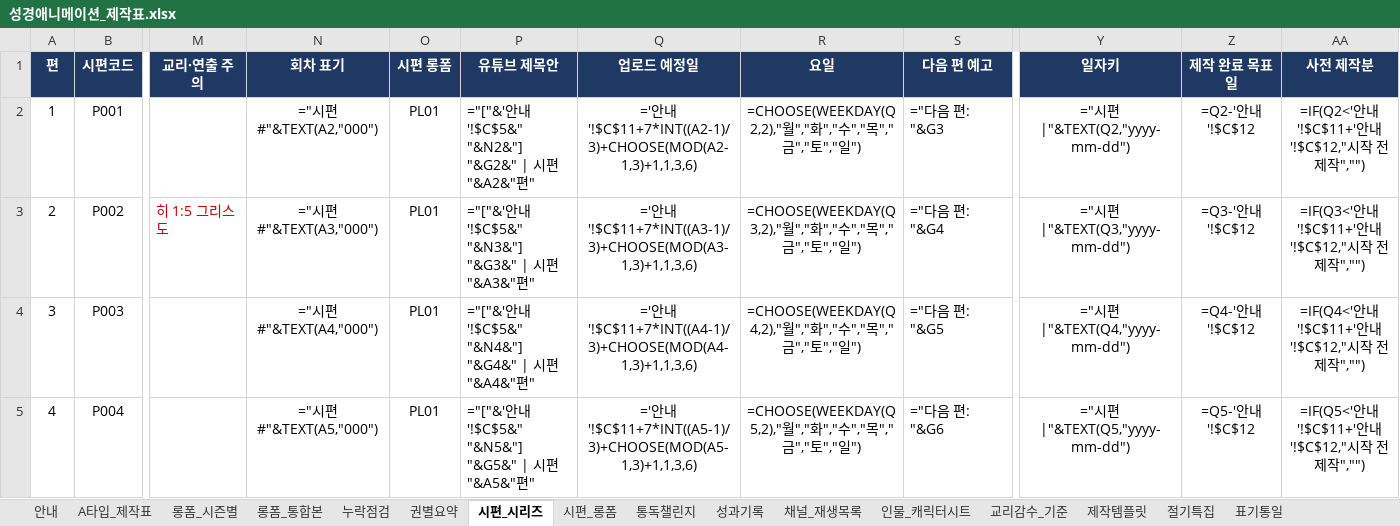
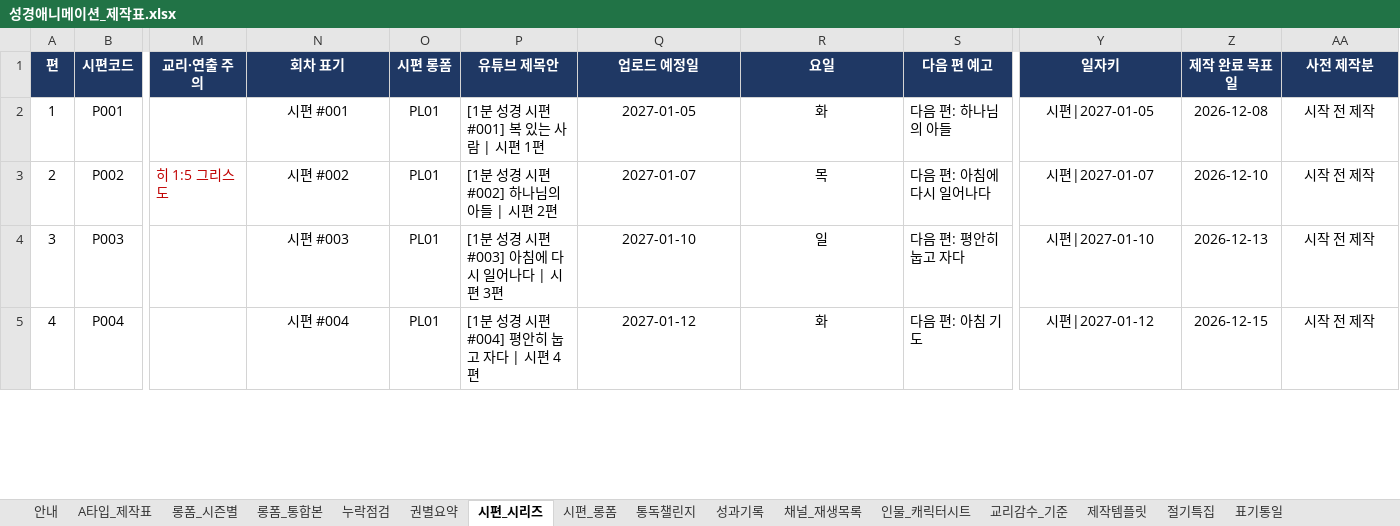
Before and after one commit to philiamose-gif/owner, an Excel workbook: 성경애니메이션_제작표.xlsx, sheet 시편_시리즈, drawn as a sheet; only a part is shown, gaps mark what is left out; values as stored, in another font and other column widths than the file's, no borders; formulas without a stored value are shown as written; charts and pictures not drawn; the diff covers the shown part only; the diff names each change by its address in the sheet, - before the commit and + after, or states it on an @@ line.

```diff
--- a/성경애니메이션_제작표.xlsx (sheet 시편_시리즈)
+++ b/성경애니메이션_제작표.xlsx (sheet 시편_시리즈)
-N2 (회차 표기): ="시편 #"&TEXT(A2,"000")
+N2 (회차 표기): 시편 #001
-P2 (유튜브 제목안): ="["&'안내'!$C$5&" "&N2&"] "&G2&" | 시편 "&A2&"편"
+P2 (유튜브 제목안): [1분 성경 시편 #001] 복 있는 사람 | 시편 1편
-Q2 (업로드 예정일): ='안내'!$C$11+7*INT((A2-1)/3)+CHOOSE(MOD(A2-1,3)+1,1,3,6)
+Q2 (업로드 예정일): 2027-01-05
-R2 (요일): =CHOOSE(WEEKDAY(Q2,2),"월","화","수","목","금","토","일")
+R2 (요일): 화
-S2 (다음 편 예고): ="다음 편: "&G3
+S2 (다음 편 예고): 다음 편: 하나님의 아들
-Y2 (일자키): ="시편|"&TEXT(Q2,"yyyy-mm-dd")
+Y2 (일자키): 시편|2027-01-05
-Z2 (제작 완료 목표일): =Q2-'안내'!$C$12
+Z2 (제작 완료 목표일): 2026-12-08
-AA2 (사전 제작분): =IF(Q2<'안내'!$C$11+'안내'!$C$12,"시작 전 제작","")
+AA2 (사전 제작분): 시작 전 제작
-N3 (회차 표기): ="시편 #"&TEXT(A3,"000")
+N3 (회차 표기): 시편 #002
-P3 (유튜브 제목안): ="["&'안내'!$C$5&" "&N3&"] "&G3&" | 시편 "&A3&"편"
+P3 (유튜브 제목안): [1분 성경 시편 #002] 하나님의 아들 | 시편 2편
-Q3 (업로드 예정일): ='안내'!$C$11+7*INT((A3-1)/3)+CHOOSE(MOD(A3-1,3)+1,1,3,6)
+Q3 (업로드 예정일): 2027-01-07
-R3 (요일): =CHOOSE(WEEKDAY(Q3,2),"월","화","수","목","금","토","일")
+R3 (요일): 목
-S3 (다음 편 예고): ="다음 편: "&G4
+S3 (다음 편 예고): 다음 편: 아침에 다시 일어나다
-Y3 (일자키): ="시편|"&TEXT(Q3,"yyyy-mm-dd")
+Y3 (일자키): 시편|2027-01-07
-Z3 (제작 완료 목표일): =Q3-'안내'!$C$12
+Z3 (제작 완료 목표일): 2026-12-10
-AA3 (사전 제작분): =IF(Q3<'안내'!$C$11+'안내'!$C$12,"시작 전 제작","")
+AA3 (사전 제작분): 시작 전 제작
-N4 (회차 표기): ="시편 #"&TEXT(A4,"000")
+N4 (회차 표기): 시편 #003
-P4 (유튜브 제목안): ="["&'안내'!$C$5&" "&N4&"] "&G4&" | 시편 "&A4&"편"
+P4 (유튜브 제목안): [1분 성경 시편 #003] 아침에 다시 일어나다 | 시편 3편
-Q4 (업로드 예정일): ='안내'!$C$11+7*INT((A4-1)/3)+CHOOSE(MOD(A4-1,3)+1,1,3,6)
+Q4 (업로드 예정일): 2027-01-10
-R4 (요일): =CHOOSE(WEEKDAY(Q4,2),"월","화","수","목","금","토","일")
+R4 (요일): 일
-S4 (다음 편 예고): ="다음 편: "&G5
+S4 (다음 편 예고): 다음 편: 평안히 눕고 자다
-Y4 (일자키): ="시편|"&TEXT(Q4,"yyyy-mm-dd")
+Y4 (일자키): 시편|2027-01-10
-Z4 (제작 완료 목표일): =Q4-'안내'!$C$12
+Z4 (제작 완료 목표일): 2026-12-13
-AA4 (사전 제작분): =IF(Q4<'안내'!$C$11+'안내'!$C$12,"시작 전 제작","")
+AA4 (사전 제작분): 시작 전 제작
-N5 (회차 표기): ="시편 #"&TEXT(A5,"000")
+N5 (회차 표기): 시편 #004
-P5 (유튜브 제목안): ="["&'안내'!$C$5&" "&N5&"] "&G5&" | 시편 "&A5&"편"
+P5 (유튜브 제목안): [1분 성경 시편 #004] 평안히 눕고 자다 | 시편 4편
-Q5 (업로드 예정일): ='안내'!$C$11+7*INT((A5-1)/3)+CHOOSE(MOD(A5-1,3)+1,1,3,6)
+Q5 (업로드 예정일): 2027-01-12
-R5 (요일): =CHOOSE(WEEKDAY(Q5,2),"월","화","수","목","금","토","일")
+R5 (요일): 화
-S5 (다음 편 예고): ="다음 편: "&G6
+S5 (다음 편 예고): 다음 편: 아침 기도
-Y5 (일자키): ="시편|"&TEXT(Q5,"yyyy-mm-dd")
+Y5 (일자키): 시편|2027-01-12
-Z5 (제작 완료 목표일): =Q5-'안내'!$C$12
+Z5 (제작 완료 목표일): 2026-12-15
-AA5 (사전 제작분): =IF(Q5<'안내'!$C$11+'안내'!$C$12,"시작 전 제작","")
+AA5 (사전 제작분): 시작 전 제작
```
Also changed, not shown: 1167 edited cells elsewhere in this sheet, sheet A타입_제작표, sheet 통독챌린지, sheet 롱폼_통합본, sheet 성과기록, sheet 롱폼_시즌별, sheet 권별요약, 5 more sheets, charts or pictures, 10 other files.
